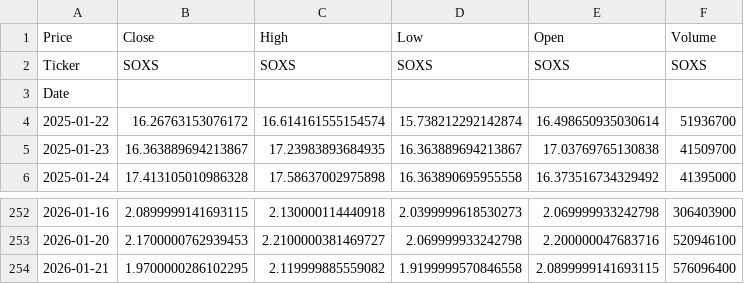
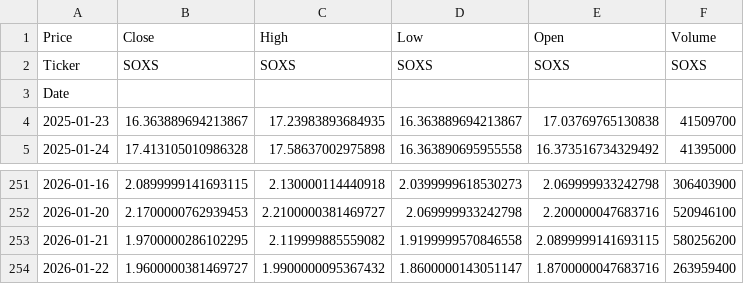
Before and after one commit to tonykihu/stock-ai, a CSV file: data/us/soxs.csv, drawn as a sheet; only a part is shown, gaps mark what is left out.

```diff
--- a/data/us/soxs.csv
+++ b/data/us/soxs.csv
@@ -3,3 +3,2 @@ Ticker,SOXS,SOXS,SOXS,SOXS,SOXS
 Date,,,,,
-2025-01-22,16.26763153076172,16.614161555154574,15.738212292142874,16.498650935030614,51936700
 2025-01-23,16.363889694213867,17.23983893684935,16.363889694213867,17.03769765130838,41509700
@@ -253,2 +252,3 @@ Date,,,,,
 2026-01-20,2.1700000762939453,2.2100000381469727,2.069999933242798,2.200000047683716,520946100
-2026-01-21,1.9700000286102295,2.119999885559082,1.9199999570846558,2.0899999141693115,576096400
+2026-01-21,1.9700000286102295,2.119999885559082,1.9199999570846558,2.0899999141693115,580256200
+2026-01-22,1.9600000381469727,1.9900000095367432,1.8600000143051147,1.8700000047683716,263959400
```
Also changed, not shown: data/us/aapl.csv, data/us/googl.csv, 4 other files.
